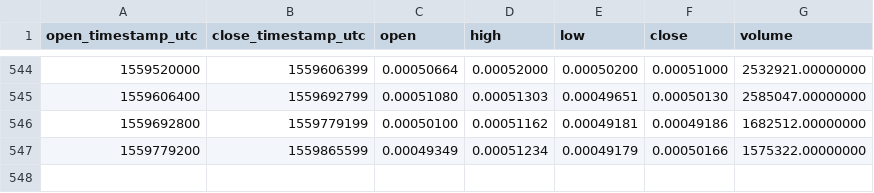
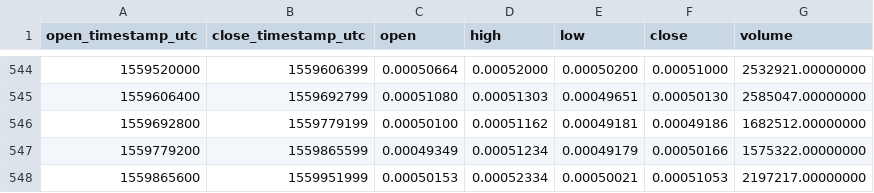
Before and after one commit to cryptobigbro/binance-XLMETH, a CSV file: binance-XLMETH-1d.csv, drawn as a sheet; only a part is shown, gaps mark what is left out.

Commit message:
Update OHLCV data.

```diff
--- a/binance-XLMETH-1d.csv
+++ b/binance-XLMETH-1d.csv
@@ -547 +547,2 @@ open_timestamp_utc,close_timestamp_utc,open,high,low,close,volume
 1559779200,1559865599,0.00049349,0.00051234,0.00049179,0.00050166,1575322.00000000
+1559865600,1559951999,0.00050153,0.00052334,0.00050021,0.00051053,2197217.00000000
```
Also changed, not shown: 1 other file.
